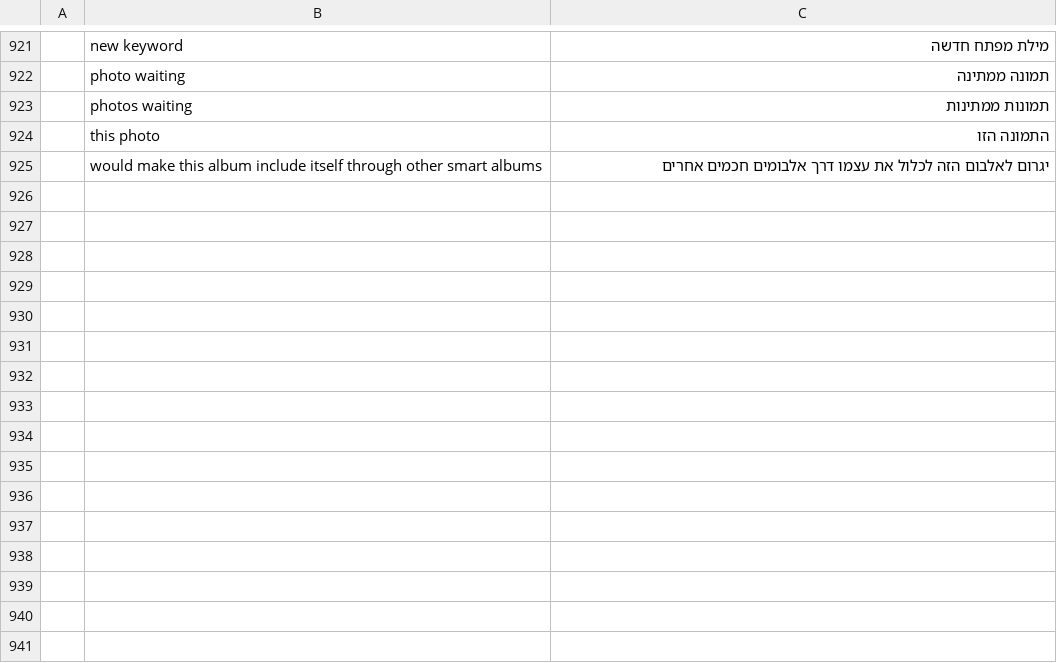
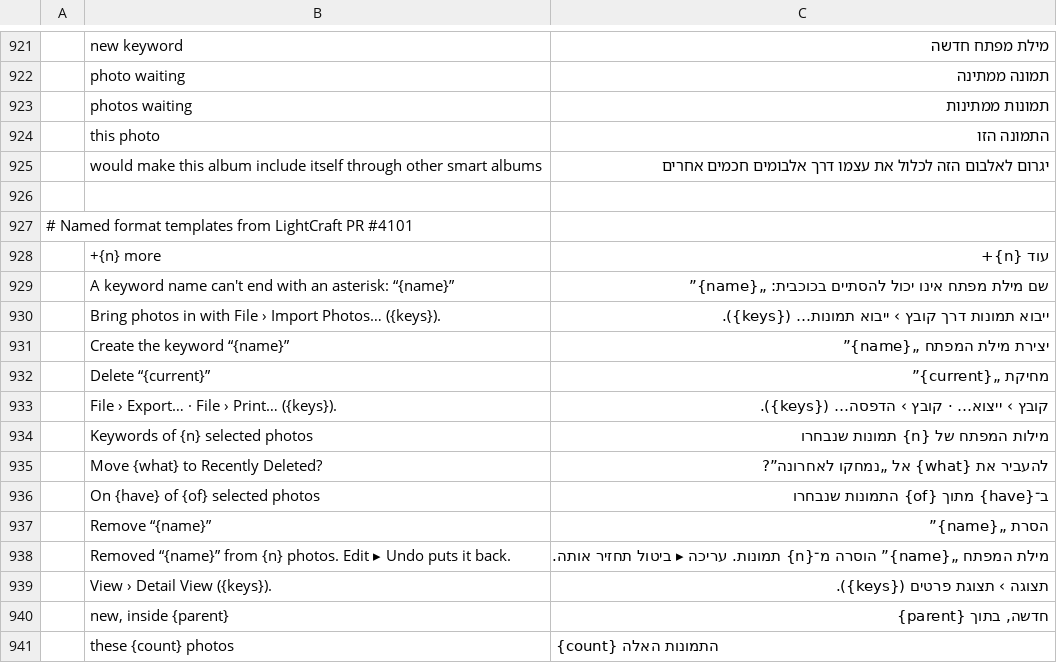
Before and after one commit to nocturney/craft-i18n, a TSV file: locales/he/lightcraft.tsv, drawn as a sheet; only a part is shown, gaps mark what is left out.

Commit message:
i18n(he/lightcraft): migrate named format templates

```diff
--- a/locales/he/lightcraft.tsv
+++ b/locales/he/lightcraft.tsv
@@ -925 +925,17 @@
 	would make this album include itself through other smart albums	יגרום לאלבום הזה לכלול את עצמו דרך אלבומים חכמים אחרים
+
+# Named format templates from LightCraft PR #4101
+	+{n} more	עוד {n}+
+	A keyword name can't end with an asterisk: “{name}”	שם מילת מפתח אינו יכול להסתיים בכוכבית: „{name}”
+	Bring photos in with File › Import Photos… ({keys}).	ייבוא תמונות דרך קובץ › ייבוא תמונות… ({keys}).
+	Create the keyword “{name}”	יצירת מילת המפתח „{name}”
+	Delete “{current}”	מחיקת „{current}”
+	File › Export… · File › Print… ({keys}).	קובץ › ייצוא… · קובץ › הדפסה… ({keys}).
+	Keywords of {n} selected photos	מילות המפתח של {n} תמונות שנבחרו
+	Move {what} to Recently Deleted?	להעביר את {what} אל „נמחקו לאחרונה”?
+	On {have} of {of} selected photos	ב־{have} מתוך {of} התמונות שנבחרו
+	Remove “{name}”	הסרת „{name}”
+	Removed “{name}” from {n} photos. Edit ▸ Undo puts it back.	מילת המפתח „{name}” הוסרה מ־{n} תמונות. עריכה ▸ ביטול תחזיר אותה.
+	View › Detail View ({keys}).	תצוגה › תצוגת פרטים ({keys}).
+	new, inside {parent}	חדשה, בתוך {parent}
+	these {count} photos	{count} התמונות האלה
```
Also changed, not shown: 1 other file.
